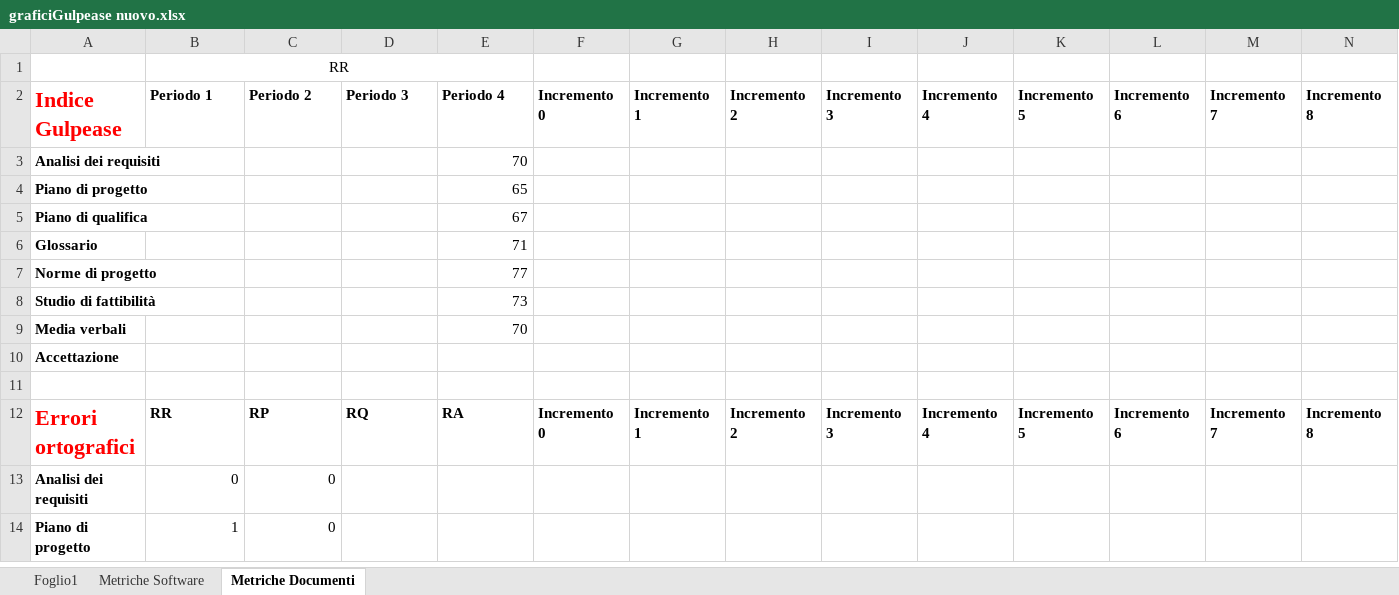
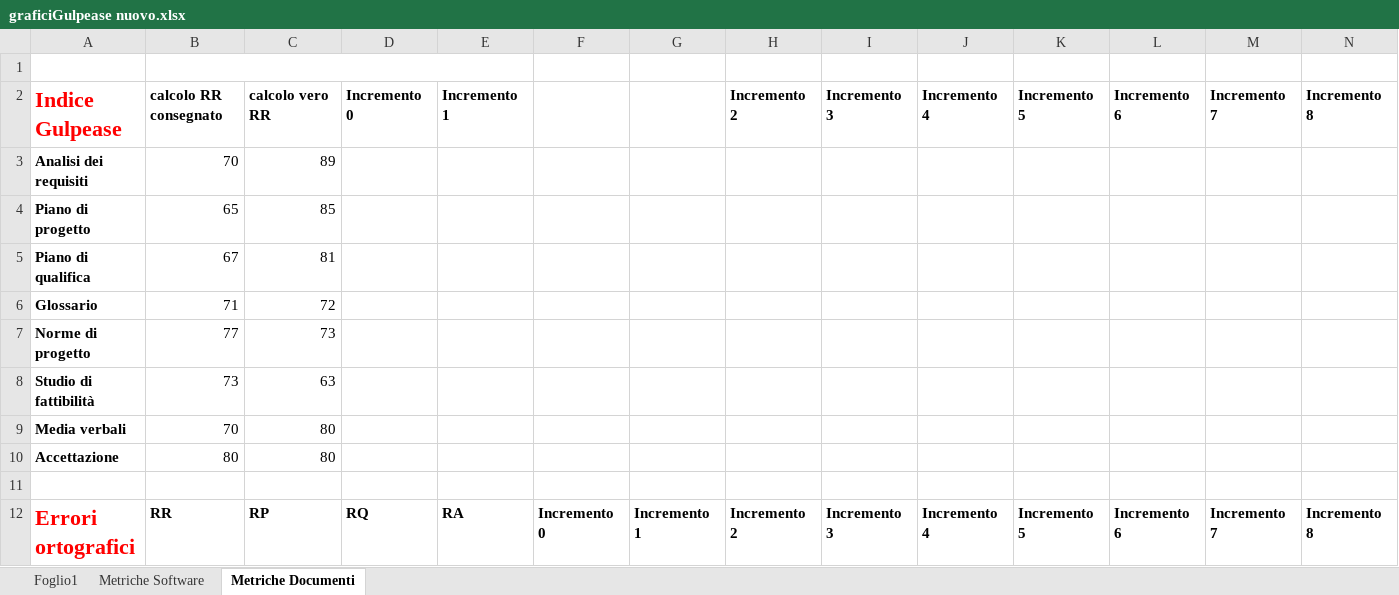
Before and after one commit to CodeBusterswe/CodeBusters-Docs, an Excel workbook: DocEsterna/PianoDiQualifica/Images/graficiGulpease nuovo.xlsx, sheet Metriche Documenti, drawn as a sheet; only a part is shown; the shorter side is filled out with more unchanged rows; values as stored, in another font and other column widths than the file's, no borders; charts and pictures not drawn; removed rows and columns are numbered as before the commit, all else as after; the diff names each change by its address in the sheet, - before the commit and + after, or states it on an @@ line.

Commit message:
Update graficiGulpease nuovo.xlsx

```diff
--- a/DocEsterna/PianoDiQualifica/Images/graficiGulpease nuovo.xlsx (sheet Metriche Documenti)
+++ b/DocEsterna/PianoDiQualifica/Images/graficiGulpease nuovo.xlsx (sheet Metriche Documenti)
-B1: RR
+B1: (empty)
-B2: Periodo 1
+B2: calcolo RR consegnato
-C2: Periodo 2
+C2: calcolo vero RR
-D2: Periodo 3
+D2: Incremento 0
-E2: Periodo 4
+E2: Incremento 1
-F2: Incremento 0
+F2: (empty)
-G2: Incremento 1
+G2: (empty)
-row 3: Analisi dei requisiti |  |  |  | 70
-row 4: Piano di progetto |  |  |  | 65
-row 5: Piano di qualifica |  |  |  | 67
-row 6: Glossario |  |  |  | 71
-row 7: Norme di progetto |  |  |  | 77
-row 8: Studio di fattibilità |  |  |  | 73
-row 9: Media verbali |  |  |  | 70
+row 3: Analisi dei requisiti | 70 | 89
+row 4: Piano di progetto | 65 | 85
+row 5: Piano di qualifica | 67 | 81
+row 6: Glossario | 71 | 72
+row 7: Norme di progetto | 77 | 73
+row 8: Studio di fattibilità | 73 | 63
+row 9: Media verbali | 70 | 80
-B10: (empty)
+B10: 80
-C10: (empty)
+C10: 80
```
Also changed, not shown: sheet Foglio1, sheet Metriche Software, charts or pictures.
